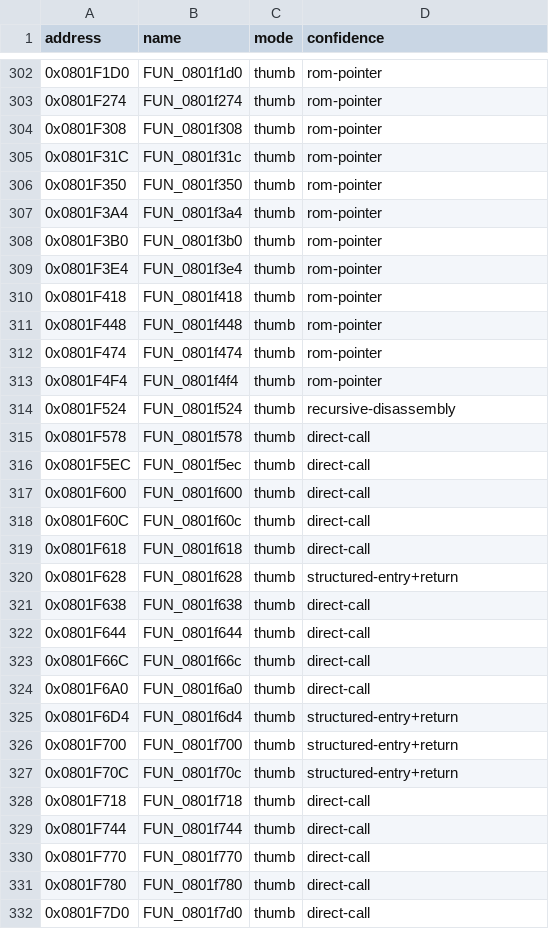
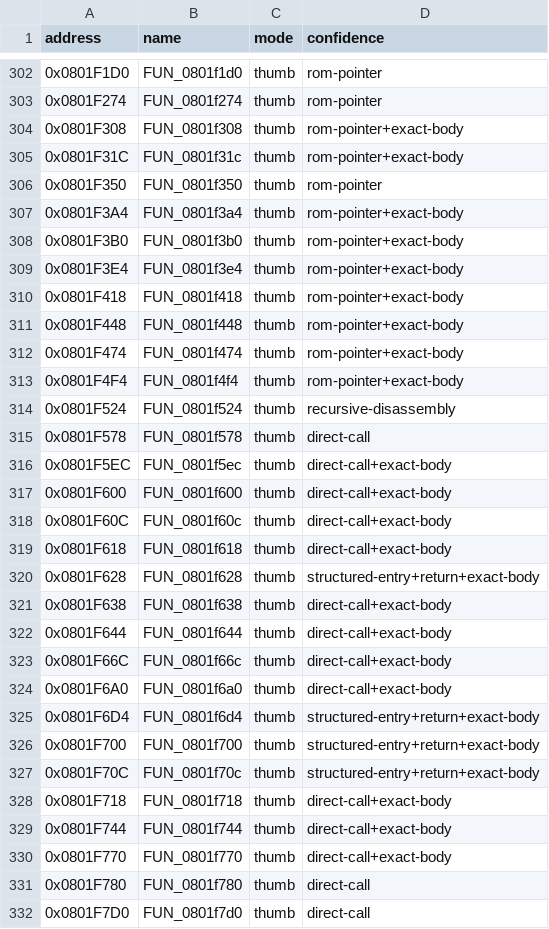
Before and after one commit to cypressru/SonicBattleDecomp, a CSV file: config/BSBE78/functions.csv, drawn as a sheet; only a part is shown, gaps mark what is left out; the diff covers the shown part only.

```diff
--- a/config/BSBE78/functions.csv
+++ b/config/BSBE78/functions.csv
@@ -303,29 +303,29 @@ address,name,mode,confidence
 0x0801F274,FUN_0801f274,thumb,rom-pointer
-0x0801F308,FUN_0801f308,thumb,rom-pointer
-0x0801F31C,FUN_0801f31c,thumb,rom-pointer
+0x0801F308,FUN_0801f308,thumb,rom-pointer+exact-body
+0x0801F31C,FUN_0801f31c,thumb,rom-pointer+exact-body
 0x0801F350,FUN_0801f350,thumb,rom-pointer
-0x0801F3A4,FUN_0801f3a4,thumb,rom-pointer
-0x0801F3B0,FUN_0801f3b0,thumb,rom-pointer
-0x0801F3E4,FUN_0801f3e4,thumb,rom-pointer
-0x0801F418,FUN_0801f418,thumb,rom-pointer
-0x0801F448,FUN_0801f448,thumb,rom-pointer
-0x0801F474,FUN_0801f474,thumb,rom-pointer
-0x0801F4F4,FUN_0801f4f4,thumb,rom-pointer
+0x0801F3A4,FUN_0801f3a4,thumb,rom-pointer+exact-body
+0x0801F3B0,FUN_0801f3b0,thumb,rom-pointer+exact-body
+0x0801F3E4,FUN_0801f3e4,thumb,rom-pointer+exact-body
+0x0801F418,FUN_0801f418,thumb,rom-pointer+exact-body
+0x0801F448,FUN_0801f448,thumb,rom-pointer+exact-body
+0x0801F474,FUN_0801f474,thumb,rom-pointer+exact-body
+0x0801F4F4,FUN_0801f4f4,thumb,rom-pointer+exact-body
 0x0801F524,FUN_0801f524,thumb,recursive-disassembly
 0x0801F578,FUN_0801f578,thumb,direct-call
-0x0801F5EC,FUN_0801f5ec,thumb,direct-call
-0x0801F600,FUN_0801f600,thumb,direct-call
-0x0801F60C,FUN_0801f60c,thumb,direct-call
-0x0801F618,FUN_0801f618,thumb,direct-call
-0x0801F628,FUN_0801f628,thumb,structured-entry+return
-0x0801F638,FUN_0801f638,thumb,direct-call
-0x0801F644,FUN_0801f644,thumb,direct-call
-0x0801F66C,FUN_0801f66c,thumb,direct-call
-0x0801F6A0,FUN_0801f6a0,thumb,direct-call
-0x0801F6D4,FUN_0801f6d4,thumb,structured-entry+return
-0x0801F700,FUN_0801f700,thumb,structured-entry+return
-0x0801F70C,FUN_0801f70c,thumb,structured-entry+return
-0x0801F718,FUN_0801f718,thumb,direct-call
-0x0801F744,FUN_0801f744,thumb,direct-call
-0x0801F770,FUN_0801f770,thumb,direct-call
+0x0801F5EC,FUN_0801f5ec,thumb,direct-call+exact-body
+0x0801F600,FUN_0801f600,thumb,direct-call+exact-body
+0x0801F60C,FUN_0801f60c,thumb,direct-call+exact-body
+0x0801F618,FUN_0801f618,thumb,direct-call+exact-body
+0x0801F628,FUN_0801f628,thumb,structured-entry+return+exact-body
+0x0801F638,FUN_0801f638,thumb,direct-call+exact-body
+0x0801F644,FUN_0801f644,thumb,direct-call+exact-body
+0x0801F66C,FUN_0801f66c,thumb,direct-call+exact-body
+0x0801F6A0,FUN_0801f6a0,thumb,direct-call+exact-body
+0x0801F6D4,FUN_0801f6d4,thumb,structured-entry+return+exact-body
+0x0801F700,FUN_0801f700,thumb,structured-entry+return+exact-body
+0x0801F70C,FUN_0801f70c,thumb,structured-entry+return+exact-body
+0x0801F718,FUN_0801f718,thumb,direct-call+exact-body
+0x0801F744,FUN_0801f744,thumb,direct-call+exact-body
+0x0801F770,FUN_0801f770,thumb,direct-call+exact-body
 0x0801F780,FUN_0801f780,thumb,direct-call
```
Also changed, not shown: 26 edited cells elsewhere in this file, 3 other files.
